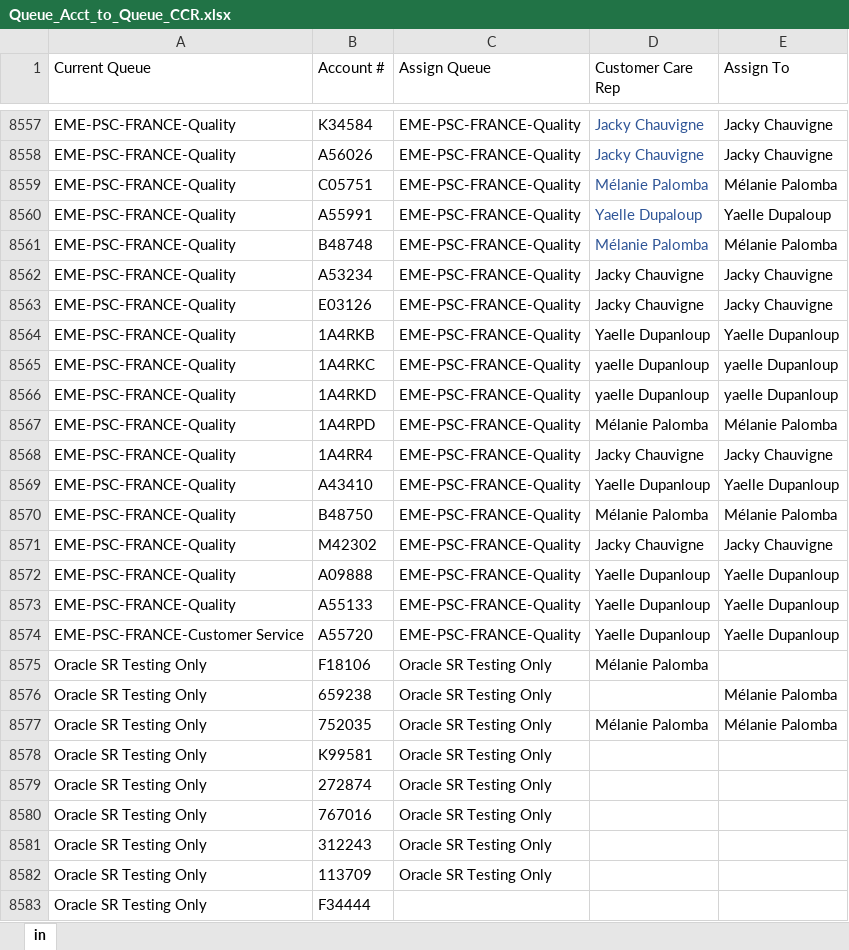
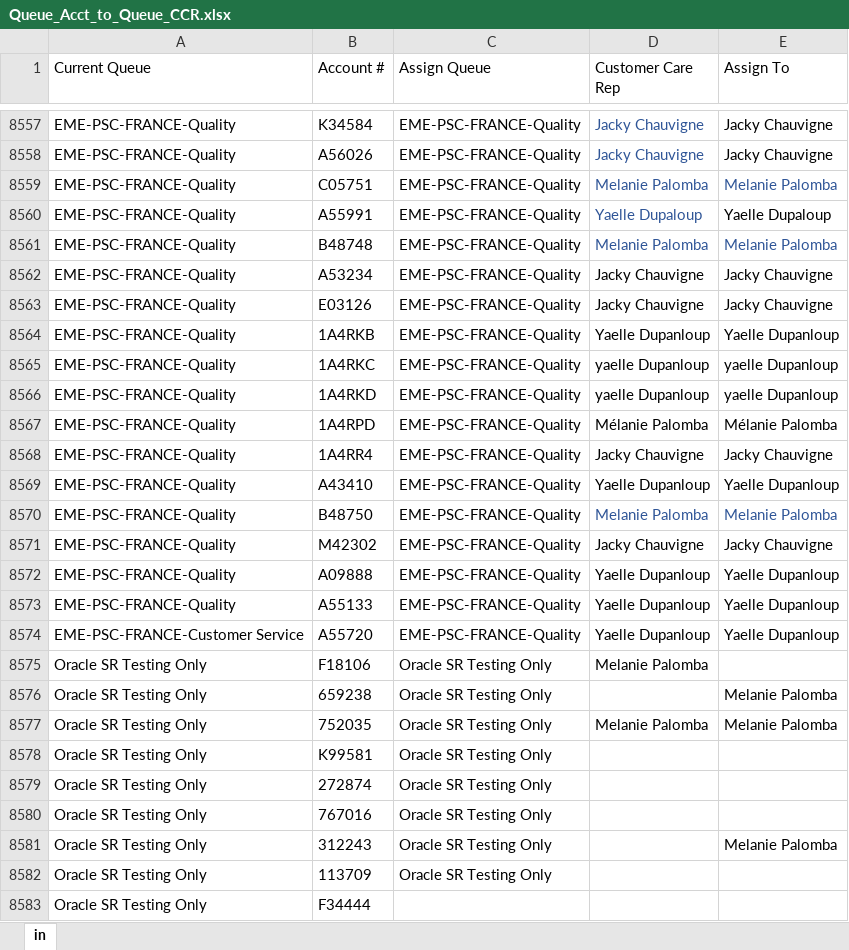
Before and after one commit to kariscourey/UiPath-Work, an Excel workbook: GermanSalesCo_Performer.1.0.32 (Optimized & Integrated)/Data/Lookup/Queue_Acct_to_Queue_CCR.xlsx, sheet in, drawn as a sheet; only a part is shown, gaps mark what is left out; values as stored, in another font and other column widths than the file's, no borders; charts and pictures not drawn; the diff names each change by its address in the sheet, - before the commit and + after, or states it on an @@ line.

```diff
--- a/GermanSalesCo_Performer.1.0.32 (Optimized & Integrated)/Data/Lookup/Queue_Acct_to_Queue_CCR.xlsx (sheet in)
+++ b/GermanSalesCo_Performer.1.0.32 (Optimized & Integrated)/Data/Lookup/Queue_Acct_to_Queue_CCR.xlsx (sheet in)
-D8559 (Customer Care Rep): Mélanie Palomba
+D8559 (Customer Care Rep): Melanie Palomba
-E8559 (Assign To): Mélanie Palomba
+E8559 (Assign To): Melanie Palomba
-E8559 text colour: black
+E8559 text colour: #2F5597
-D8561 (Customer Care Rep): Mélanie Palomba
+D8561 (Customer Care Rep): Melanie Palomba
-E8561 (Assign To): Mélanie Palomba
+E8561 (Assign To): Melanie Palomba
-E8561 text colour: black
+E8561 text colour: #2F5597
-D8570 (Customer Care Rep): Mélanie Palomba
+D8570 (Customer Care Rep): Melanie Palomba
-D8570:E8570 text colour: black
+D8570:E8570 text colour: #2F5597
-E8570 (Assign To): Mélanie Palomba
+E8570 (Assign To): Melanie Palomba
-D8575 (Customer Care Rep): Mélanie Palomba
+D8575 (Customer Care Rep): Melanie Palomba
-E8576:E8577 (Assign To): Mélanie Palomba
+E8576:E8577 (Assign To): Melanie Palomba
-D8577 (Customer Care Rep): Mélanie Palomba
+D8577 (Customer Care Rep): Melanie Palomba
-E8581 (Assign To): (empty)
+E8581 (Assign To): Melanie Palomba
```
Also changed, not shown: OEC_SR_ServiceRequests_Dispatcher.2.0.2/Data/Lookup/Queue_Acct_to_Queue_CCR.xlsx, 5 other files.
